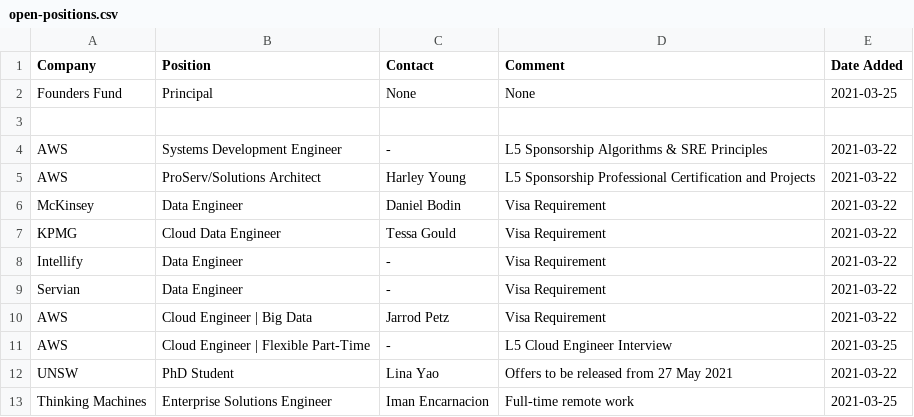
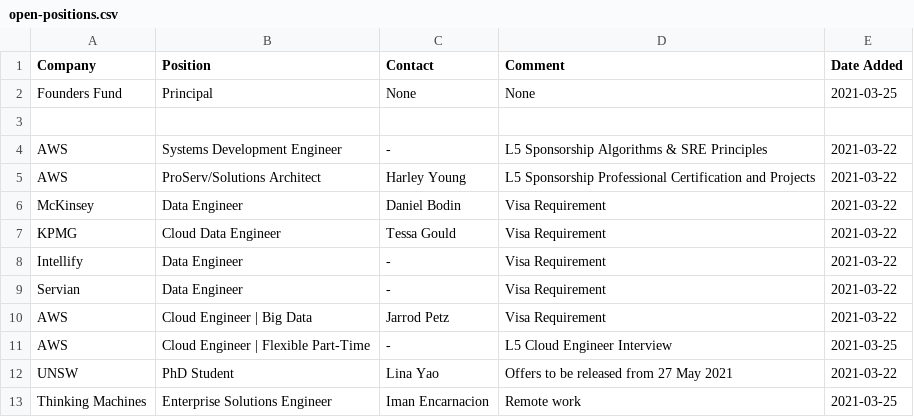
Before and after one commit to satellitelayer/op-drone, a CSV file: open-positions.csv, drawn as a sheet.

Commit message:
Update open-positions.csv

```diff
--- a/open-positions.csv
+++ b/open-positions.csv
@@ -12,2 +12,2 @@ AWS, Cloud Engineer | Flexible Part-Time, -, L5 Cloud Engineer Interview, 2021-0
 UNSW, PhD Student, Lina Yao, Offers to be released from 27 May 2021, 2021-03-22
-Thinking Machines, Enterprise Solutions Engineer, Iman Encarnacion, Full-time remote work, 2021-03-25
+Thinking Machines, Enterprise Solutions Engineer, Iman Encarnacion, Remote work, 2021-03-25
```
